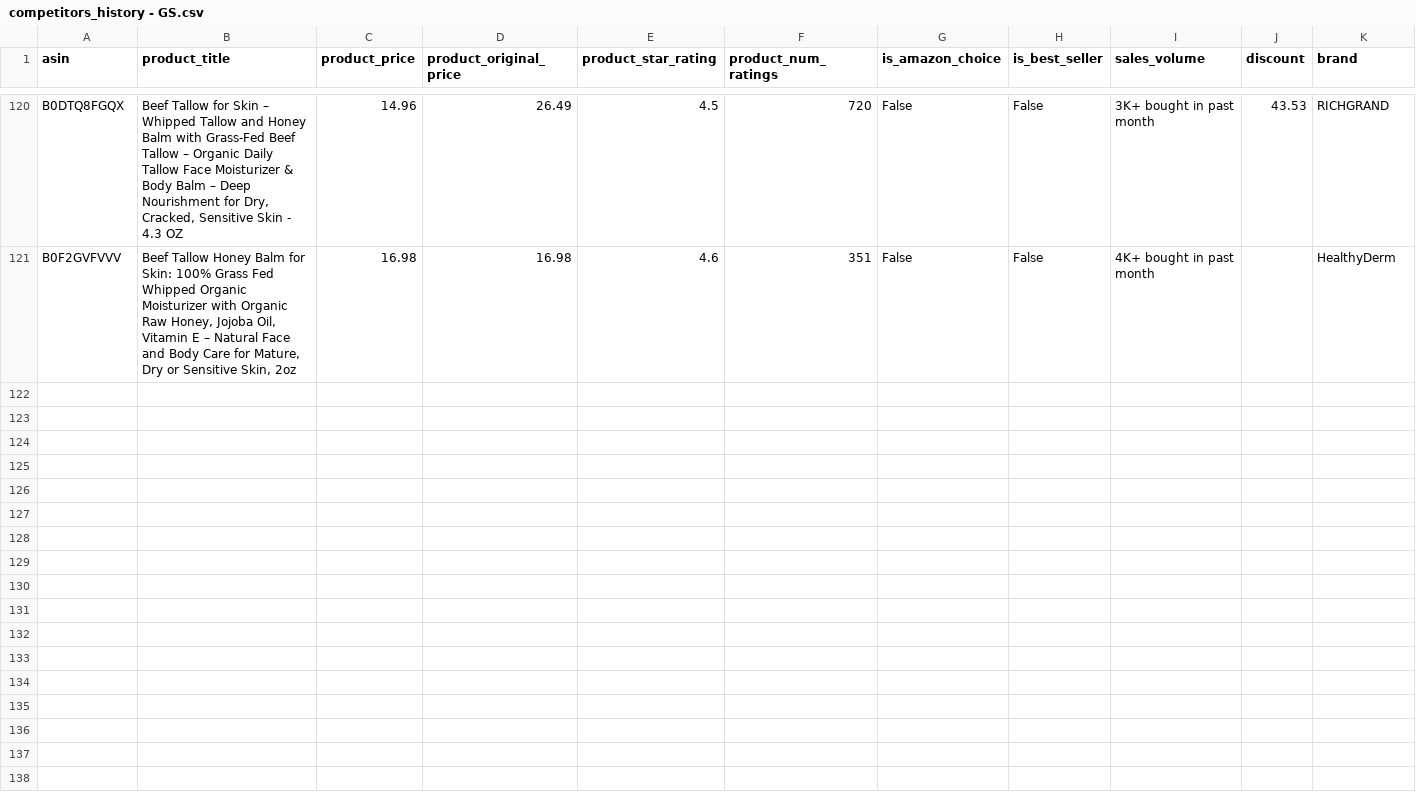
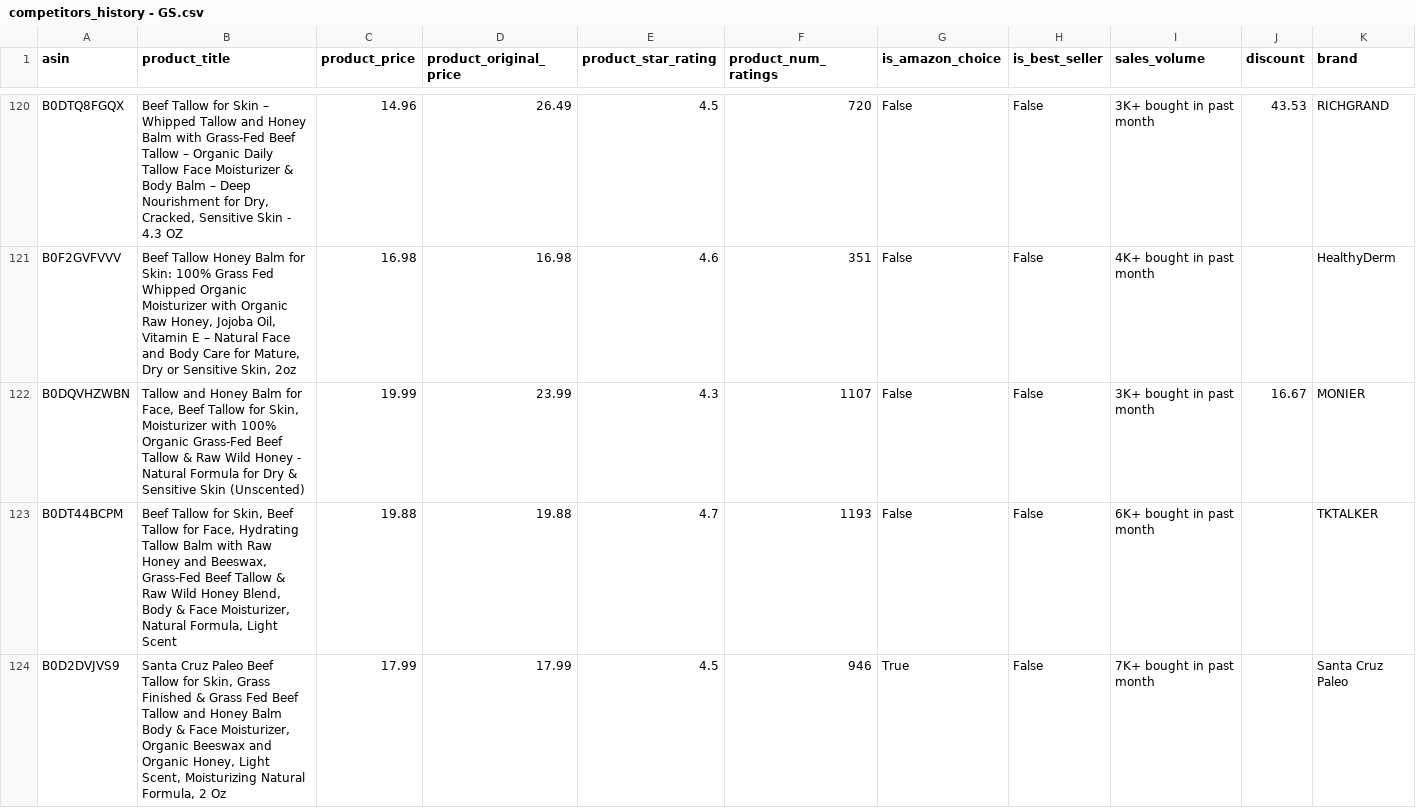
Before and after one commit to leonelmoreno-cmd/tracking2, a CSV file: data/competitors_history - GS.csv, drawn as a sheet; only a part is shown, gaps mark what is left out; rows hold the shown columns only; the diff covers the shown part only; the diff names each change by its address in the sheet, - before the commit and + after, or states it on an @@ line.

```diff
--- a/data/competitors_history - GS.csv
+++ b/data/competitors_history - GS.csv
+row 122: B0DQVHZWBN | Tallow and Honey Balm for Face, Beef Tallow for Skin, Moisturizer with 100% Organic Grass-Fed Beef Tallow & Raw Wild Honey - Natural Formula for Dry & Sensitive Skin (Unscented) | 19.99 | 23.99 | 4.3 | 1107 | False | False | 3K+ bought in past month | 16.67 | MONIER
+row 123: B0DT44BCPM | Beef Tallow for Skin, Beef Tallow for Face, Hydrating Tallow Balm with Raw Honey and Beeswax, Grass-Fed Beef Tallow & Raw Wild Honey Blend, Body & Face Moisturizer, Natural Formula, Light Scent | 19.88 | 19.88 | 4.7 | 1193 | False | False | 6K+ bought in past month |  | TKTALKER
+row 124: B0D2DVJVS9 | Santa Cruz Paleo Beef Tallow for Skin, Grass Finished & Grass Fed Beef Tallow and Honey Balm Body & Face Moisturizer, Organic Beeswax and Organic Honey, Light Scent, Moisturizing Natural Formula, 2 Oz | 17.99 | 17.99 | 4.5 | 946 | True | False | 7K+ bought in past month |  | Santa Cruz Paleo
```
Also changed, not shown: 7 added rows elsewhere in this file.
